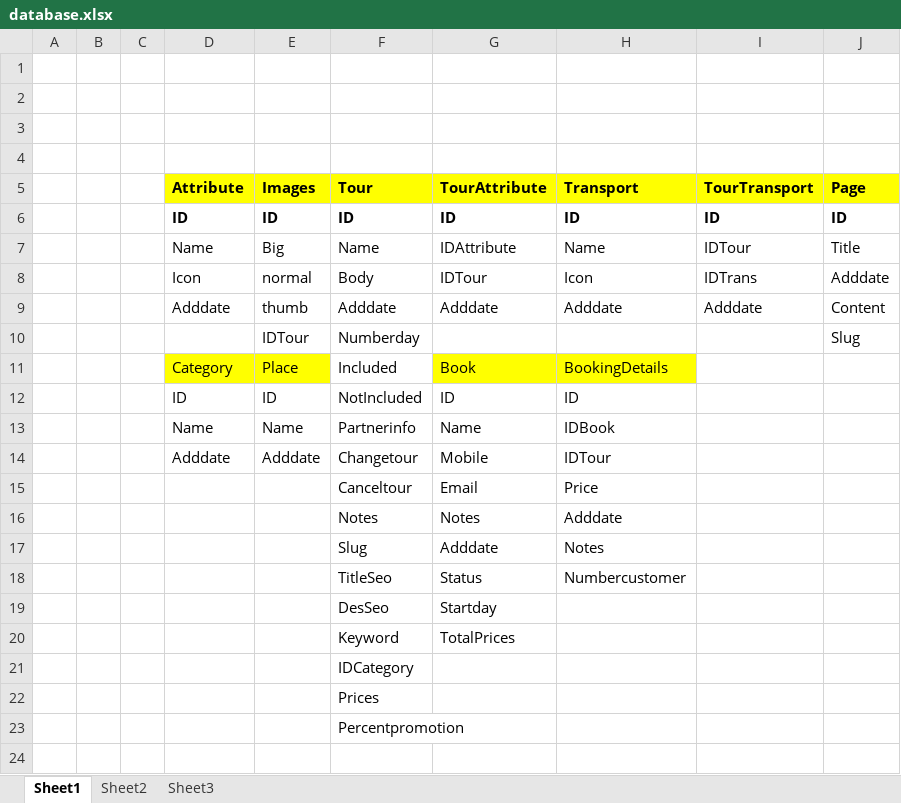
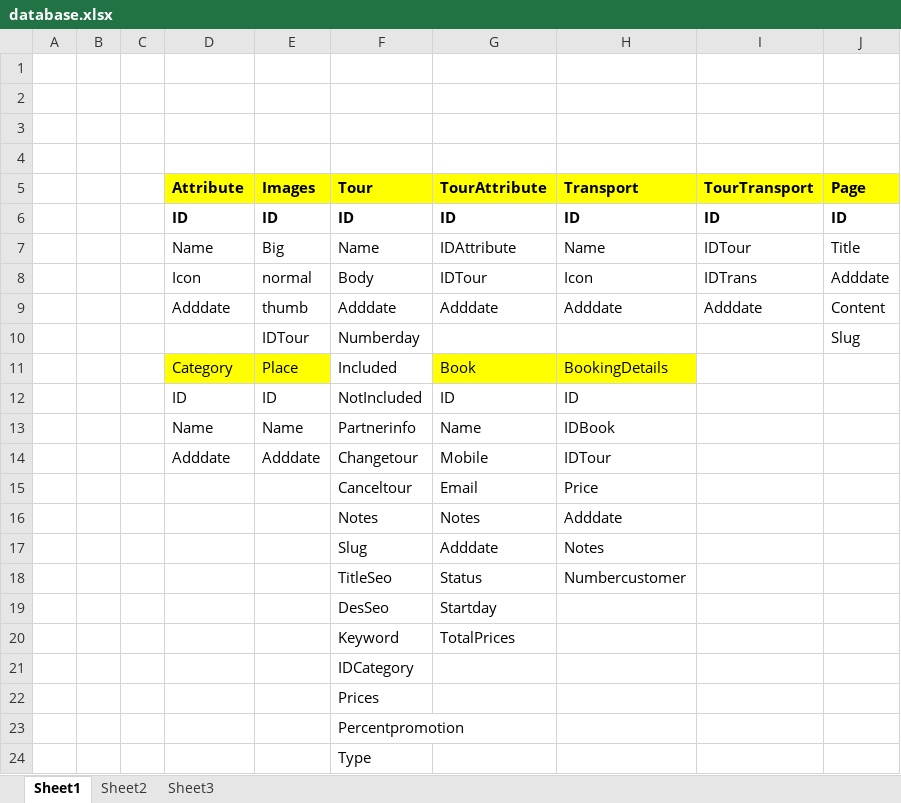
Before and after one commit to thiennhantravelIT/thiennhantravel, an Excel workbook: Database/database.xlsx, sheet Sheet1, drawn as a sheet; values as stored, in another font and other column widths than the file's, no borders; the diff names each change by its address in the sheet, - before the commit and + after, or states it on an @@ line.

Commit message:
Update code

```diff
--- a/Database/database.xlsx (sheet Sheet1)
+++ b/Database/database.xlsx (sheet Sheet1)
+row 24:  |  |  |  |  | Type
```
